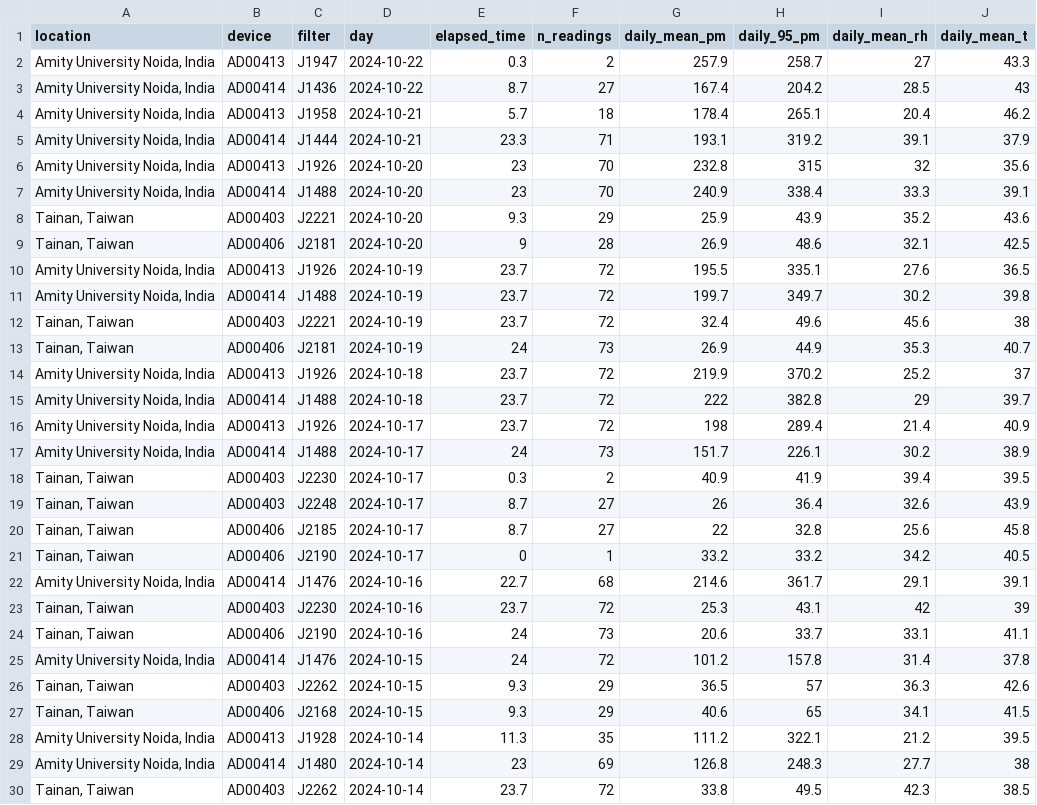
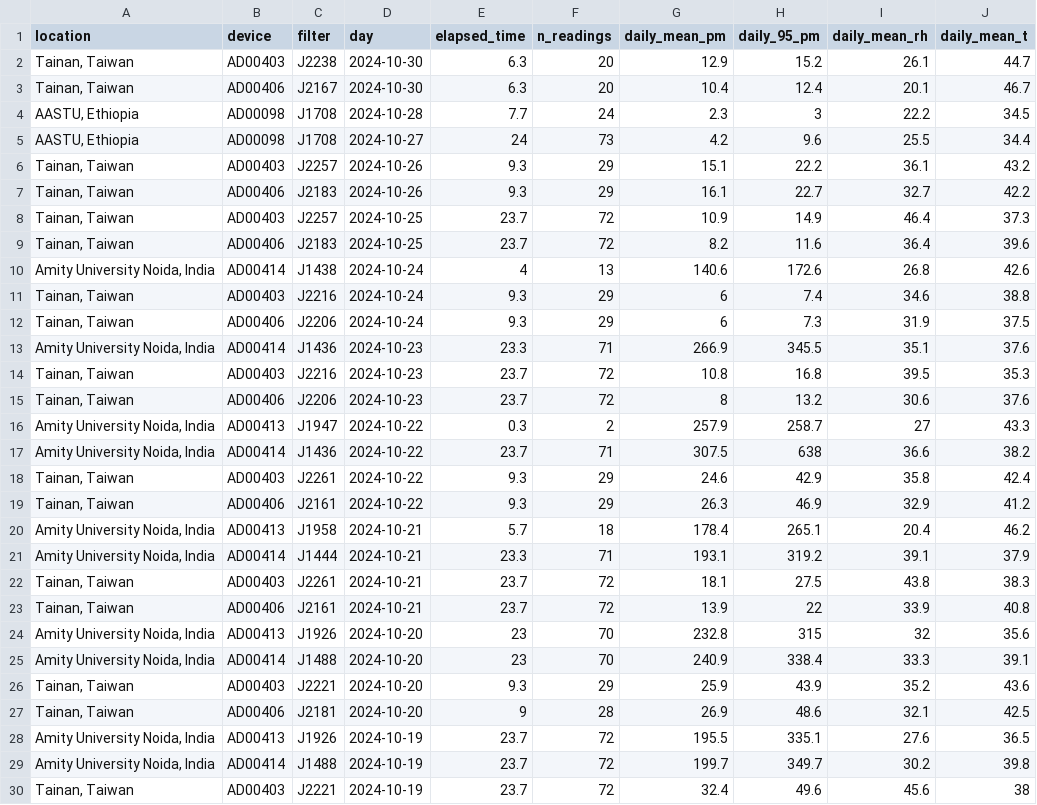
Before and after one commit to mariacardelino/maia_dashboard, a CSV file: all_daily.csv, drawn as a sheet; only a part is shown; the shorter side is filled out with more unchanged rows.

```diff
--- a/all_daily.csv
+++ b/all_daily.csv
@@ -1,6 +1,24 @@
 "location","device","filter","day","elapsed_time","n_readings","daily_mean_pm","daily_95_pm","daily_mean_rh","daily_mean_t"
+"Tainan, Taiwan","AD00403","J2238",2024-10-30,6.3,20,12.9,15.2,26.1,44.7
+"Tainan, Taiwan","AD00406","J2167",2024-10-30,6.3,20,10.4,12.4,20.1,46.7
+"AASTU, Ethiopia","AD00098","J1708",2024-10-28,7.7,24,2.3,3,22.2,34.5
+"AASTU, Ethiopia","AD00098","J1708",2024-10-27,24,73,4.2,9.6,25.5,34.4
+"Tainan, Taiwan","AD00403","J2257",2024-10-26,9.3,29,15.1,22.2,36.1,43.2
+"Tainan, Taiwan","AD00406","J2183",2024-10-26,9.3,29,16.1,22.7,32.7,42.2
+"Tainan, Taiwan","AD00403","J2257",2024-10-25,23.7,72,10.9,14.9,46.4,37.3
+"Tainan, Taiwan","AD00406","J2183",2024-10-25,23.7,72,8.2,11.6,36.4,39.6
+"Amity University Noida, India","AD00414","J1438",2024-10-24,4,13,140.6,172.6,26.8,42.6
+"Tainan, Taiwan","AD00403","J2216",2024-10-24,9.3,29,6,7.4,34.6,38.8
+"Tainan, Taiwan","AD00406","J2206",2024-10-24,9.3,29,6,7.3,31.9,37.5
+"Amity University Noida, India","AD00414","J1436",2024-10-23,23.3,71,266.9,345.5,35.1,37.6
+"Tainan, Taiwan","AD00403","J2216",2024-10-23,23.7,72,10.8,16.8,39.5,35.3
+"Tainan, Taiwan","AD00406","J2206",2024-10-23,23.7,72,8,13.2,30.6,37.6
 "Amity University Noida, India","AD00413","J1947",2024-10-22,0.3,2,257.9,258.7,27,43.3
-"Amity University Noida, India","AD00414","J1436",2024-10-22,8.7,27,167.4,204.2,28.5,43
+"Amity University Noida, India","AD00414","J1436",2024-10-22,23.7,71,307.5,638,36.6,38.2
+"Tainan, Taiwan","AD00403","J2261",2024-10-22,9.3,29,24.6,42.9,35.8,42.4
+"Tainan, Taiwan","AD00406","J2161",2024-10-22,9.3,29,26.3,46.9,32.9,41.2
 "Amity University Noida, India","AD00413","J1958",2024-10-21,5.7,18,178.4,265.1,20.4,46.2
 "Amity University Noida, India","AD00414","J1444",2024-10-21,23.3,71,193.1,319.2,39.1,37.9
+"Tainan, Taiwan","AD00403","J2261",2024-10-21,23.7,72,18.1,27.5,43.8,38.3
+"Tainan, Taiwan","AD00406","J2161",2024-10-21,23.7,72,13.9,22,33.9,40.8
 "Amity University Noida, India","AD00413","J1926",2024-10-20,23,70,232.8,315,32,35.6
```
Also changed, not shown: all_grav.csv, grav_summary.csv, 9 other files.
